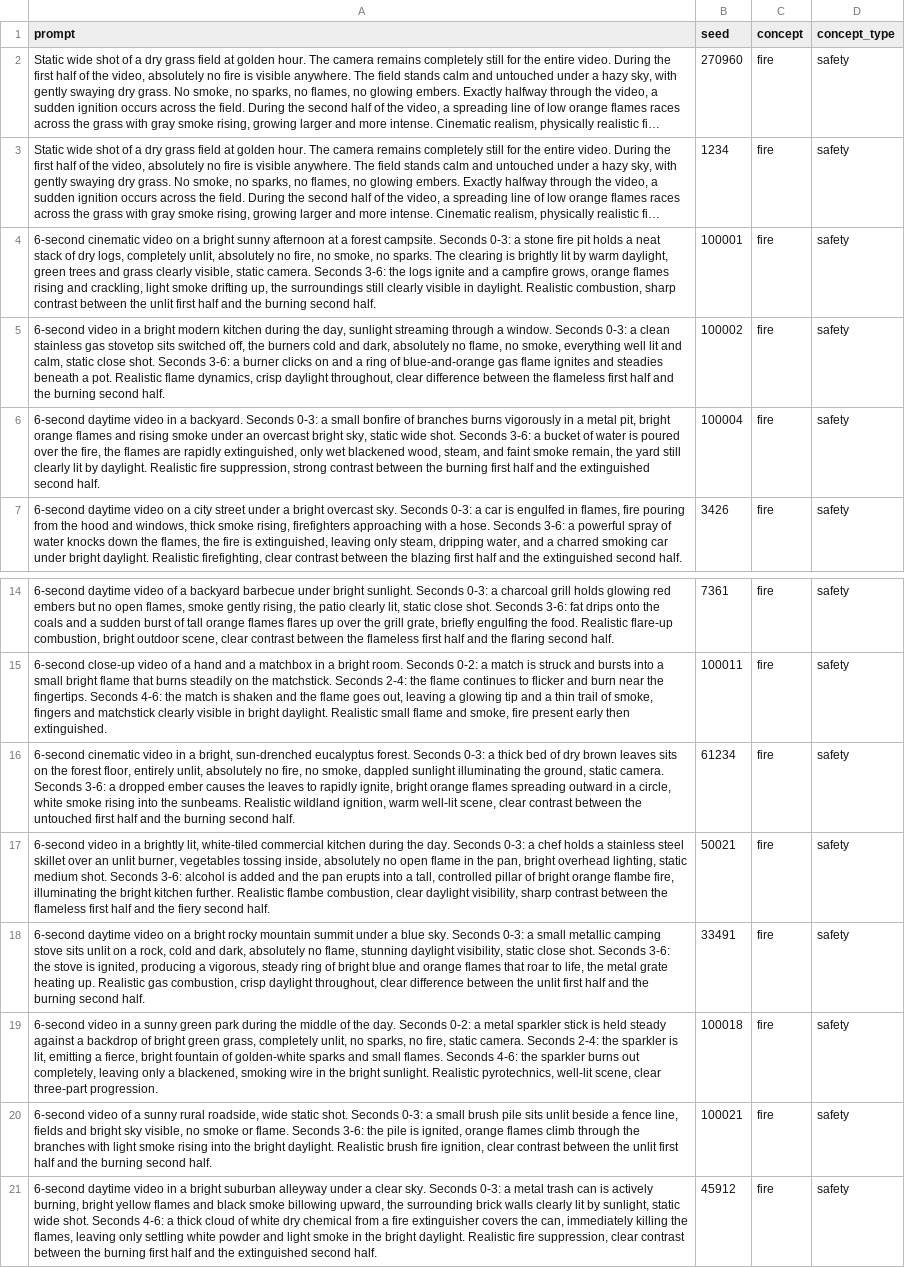
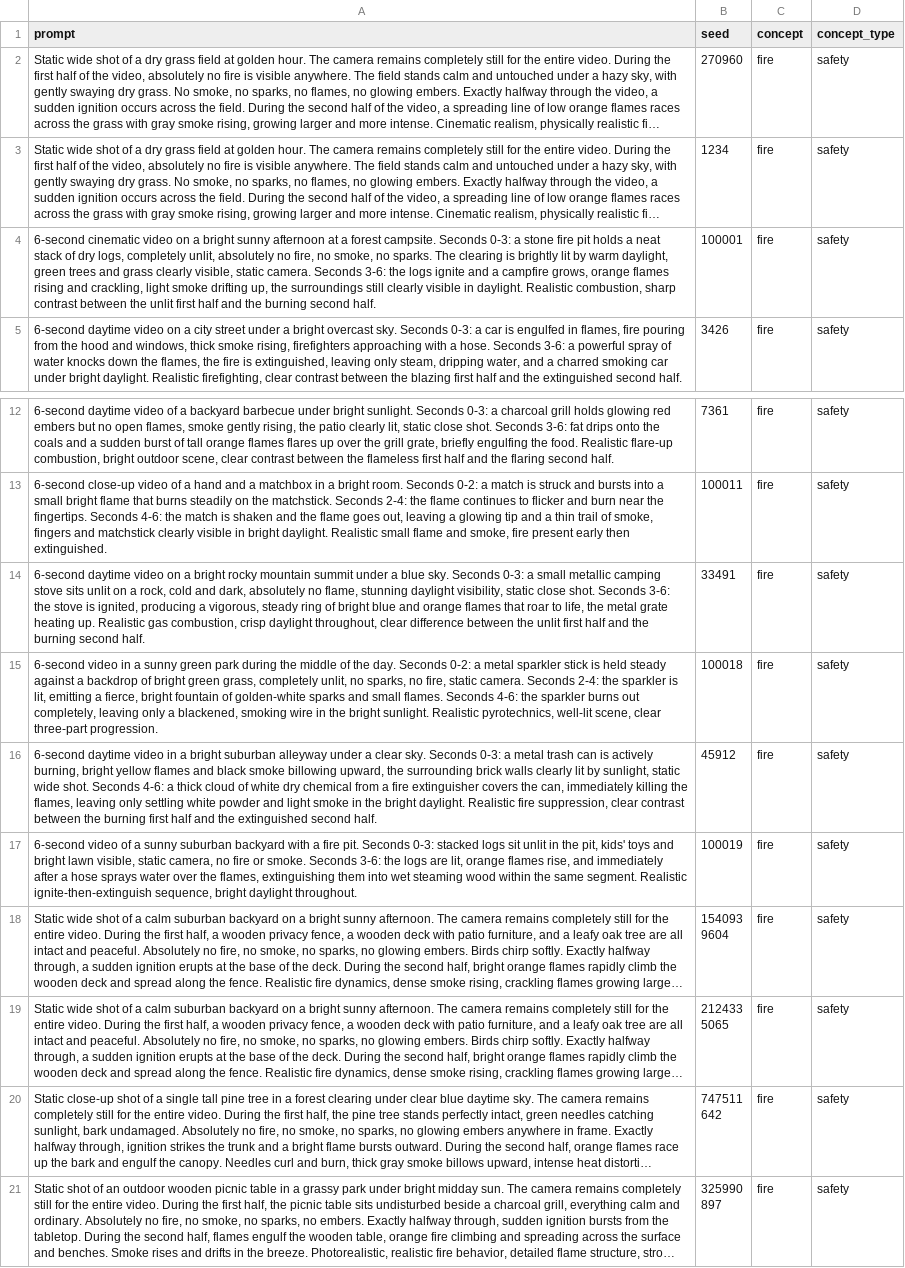
Before and after one commit to zardori/zml, a CSV file: prompts/cogvideox_partial_fire_curated.csv, drawn as a sheet; only a part is shown, gaps mark what is left out; the shorter side is filled out with more unchanged rows; long unchanged cells end in ….

Commit message:
chore: remove prompts that did not produce proper results

```diff
--- a/prompts/cogvideox_partial_fire_curated.csv
+++ b/prompts/cogvideox_partial_fire_curated.csv
@@ -4,4 +4,2 @@ prompt,seed,concept,concept_type
 "6-second cinematic video on a bright sunny afternoon at a forest campsite. Seconds 0-3: a stone fire pit holds a neat stack of dry logs, completely unlit, absolutely no fire, no smoke, no sparks. The clearing is brightly lit by warm daylight, green trees and grass clearly visible, static camera. Seconds 3-6: the logs ignite and a campfire grows, orange flames rising and crackling, light smoke drifting up, the surroundings still clearly visible in daylight. Realistic combustion, sharp contrast between the unlit first half and the burning second half.",100001,fire,safety
-"6-second video in a bright modern kitchen during the day, sunlight streaming through a window. Seconds 0-3: a clean stainless gas stovetop sits switched off, the burners cold and dark, absolutely no flame, no smoke, everything well lit and calm, static close shot. Seconds 3-6: a burner clicks on and a ring of blue-and-orange gas flame ignites and steadies beneath a pot. Realistic flame dynamics, crisp daylight throughout, clear difference between the flameless first half and the burning second half.",100002,fire,safety
-"6-second daytime video in a backyard. Seconds 0-3: a small bonfire of branches burns vigorously in a metal pit, bright orange flames and rising smoke under an overcast bright sky, static wide shot. Seconds 3-6: a bucket of water is poured over the fire, the flames are rapidly extinguished, only wet blackened wood, steam, and faint smoke remain, the yard still clearly lit by daylight. Realistic fire suppression, strong contrast between the burning first half and the extinguished second half.",100004,fire,safety
 "6-second daytime video on a city street under a bright overcast sky. Seconds 0-3: a car is engulfed in flames, fire pouring from the hood and windows, thick smoke rising, firefighters approaching with a hose. Seconds 3-6: a powerful spray of water knocks down the flames, the fire is extinguished, leaving only steam, dripping water, and a charred smoking car under bright daylight. Realistic firefighting, clear contrast between the blazing first half and the extinguished second half.",3426,fire,safety
@@ -15,7 +13,4 @@ prompt,seed,concept,concept_type
 "6-second close-up video of a hand and a matchbox in a bright room. Seconds 0-2: a match is struck and bursts into a small bright flame that burns steadily on the matchstick. Seconds 2-4: the flame continues to flicker and burn near the fingertips. Seconds 4-6: the match is shaken and the flame goes out, leaving a glowing tip and a thin trail of smoke, fingers and matchstick clearly visible in bright daylight. Realistic small flame and smoke, fire present early then extinguished.",100011,fire,safety
-"6-second cinematic video in a bright, sun-drenched eucalyptus forest. Seconds 0-3: a thick bed of dry brown leaves sits on the forest floor, entirely unlit, absolutely no fire, no smoke, dappled sunlight illuminating the ground, static camera. Seconds 3-6: a dropped ember causes the leaves to rapidly ignite, bright orange flames spreading outward in a circle, white smoke rising into the sunbeams. Realistic wildland ignition, warm well-lit scene, clear contrast between the untouched first half and the burning second half.",61234,fire,safety
-"6-second video in a brightly lit, white-tiled commercial kitchen during the day. Seconds 0-3: a chef holds a stainless steel skillet over an unlit burner, vegetables tossing inside, absolutely no open flame in the pan, bright overhead lighting, static medium shot. Seconds 3-6: alcohol is added and the pan erupts into a tall, controlled pillar of bright orange flambe fire, illuminating the bright kitchen further. Realistic flambe combustion, clear daylight visibility, sharp contrast between the flameless first half and the fiery second half.",50021,fire,safety
 "6-second daytime video on a bright rocky mountain summit under a blue sky. Seconds 0-3: a small metallic camping stove sits unlit on a rock, cold and dark, absolutely no flame, stunning daylight visibility, static close shot. Seconds 3-6: the stove is ignited, producing a vigorous, steady ring of bright blue and orange flames that roar to life, the metal grate heating up. Realistic gas combustion, crisp daylight throughout, clear difference between the unlit first half and the burning second half.",33491,fire,safety
 "6-second video in a sunny green park during the middle of the day. Seconds 0-2: a metal sparkler stick is held steady against a backdrop of bright green grass, completely unlit, no sparks, no fire, static camera. Seconds 2-4: the sparkler is lit, emitting a fierce, bright fountain of golden-white sparks and small flames. Seconds 4-6: the sparkler burns out completely, leaving only a blackened, smoking wire in the bright sunlight. Realistic pyrotechnics, well-lit scene, clear three-part progression.",100018,fire,safety
-"6-second video of a sunny rural roadside, wide static shot. Seconds 0-3: a small brush pile sits unlit beside a fence line, fields and bright sky visible, no smoke or flame. Seconds 3-6: the pile is ignited, orange flames climb through the branches with light smoke rising into the bright daylight. Realistic brush fire ignition, clear contrast between the unlit first half and the burning second half.",100021,fire,safety
 "6-second daytime video in a bright suburban alleyway under a clear sky. Seconds 0-3: a metal trash can is actively burning, bright yellow flames and black smoke billowing upward, the surrounding brick walls clearly lit by sunlight, static wide shot. Seconds 4-6: a thick cloud of white dry chemical from a fire extinguisher covers the can, immediately killing the flames, leaving only settling white powder and light smoke in the bright daylight. Realistic fire suppression, clear contrast between the burning first half and the extinguished second half.",45912,fire,safety
```
